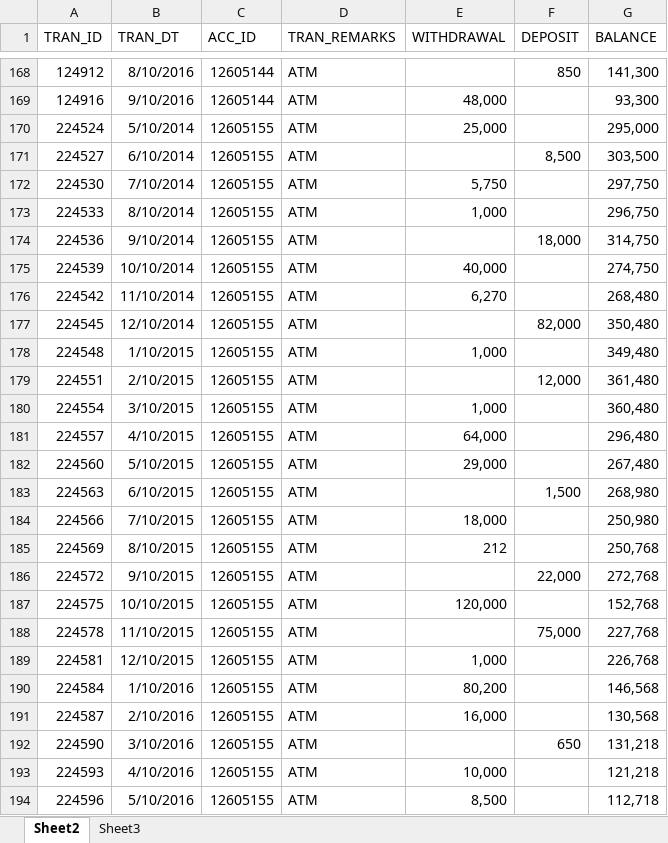
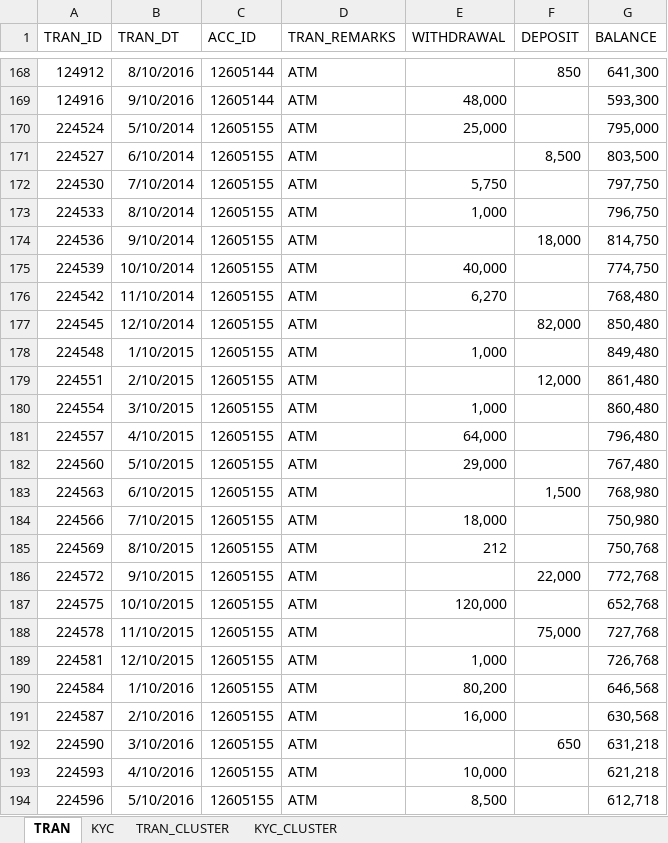
Before and after one commit to SamJake/AML_2, an Excel workbook: Data/inputs.xlsx, sheet TRAN, drawn as a sheet; only a part is shown, gaps mark what is left out; values as stored, in another font and other column widths than the file's, no borders; table styles not drawn; the diff covers the shown part only; the diff names each change by its address in the sheet, - before the commit and + after, or states it on an @@ line.

```diff
--- a/Data/inputs.xlsx (sheet TRAN)
+++ b/Data/inputs.xlsx (sheet TRAN)
-sheet tab: Sheet2
+sheet tab: TRAN
-sheet tab: Sheet3
+sheet tab: KYC
+sheet tab: TRAN_CLUSTER
+sheet tab: KYC_CLUSTER
-G168 (BALANCE): 141,300
+G168 (BALANCE): 641,300
-G169 (BALANCE): 93,300
+G169 (BALANCE): 593,300
-G170 (BALANCE): 295,000
+G170 (BALANCE): 795,000
-G171 (BALANCE): 303,500
+G171 (BALANCE): 803,500
-G172 (BALANCE): 297,750
+G172 (BALANCE): 797,750
-G173 (BALANCE): 296,750
+G173 (BALANCE): 796,750
-G174 (BALANCE): 314,750
+G174 (BALANCE): 814,750
-G175 (BALANCE): 274,750
+G175 (BALANCE): 774,750
-G176 (BALANCE): 268,480
+G176 (BALANCE): 768,480
-G177 (BALANCE): 350,480
+G177 (BALANCE): 850,480
-G178 (BALANCE): 349,480
+G178 (BALANCE): 849,480
-G179 (BALANCE): 361,480
+G179 (BALANCE): 861,480
-G180 (BALANCE): 360,480
+G180 (BALANCE): 860,480
-G181 (BALANCE): 296,480
+G181 (BALANCE): 796,480
-G182 (BALANCE): 267,480
+G182 (BALANCE): 767,480
-G183 (BALANCE): 268,980
+G183 (BALANCE): 768,980
-G184 (BALANCE): 250,980
+G184 (BALANCE): 750,980
-G185 (BALANCE): 250,768
+G185 (BALANCE): 750,768
-G186 (BALANCE): 272,768
+G186 (BALANCE): 772,768
-G187 (BALANCE): 152,768
+G187 (BALANCE): 652,768
-G188 (BALANCE): 227,768
+G188 (BALANCE): 727,768
-G189 (BALANCE): 226,768
+G189 (BALANCE): 726,768
-G190 (BALANCE): 146,568
+G190 (BALANCE): 646,568
-G191 (BALANCE): 130,568
+G191 (BALANCE): 630,568
-G192 (BALANCE): 131,218
+G192 (BALANCE): 631,218
-G193 (BALANCE): 121,218
+G193 (BALANCE): 621,218
-G194 (BALANCE): 112,718
+G194 (BALANCE): 612,718
```
Also changed, not shown: 221 edited cells elsewhere in this sheet, sheet KYC, 3 other files.
